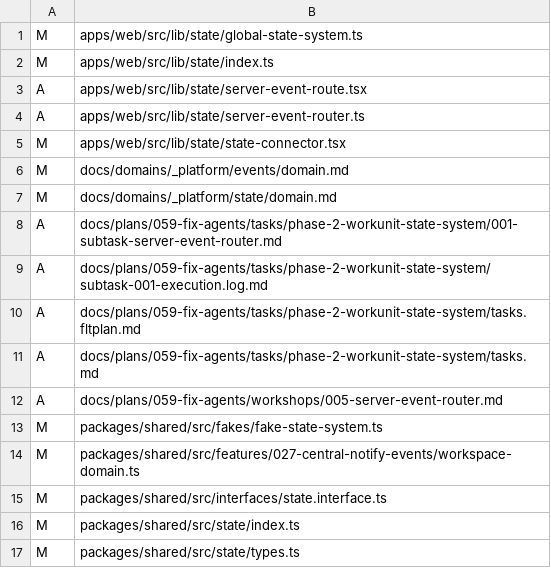
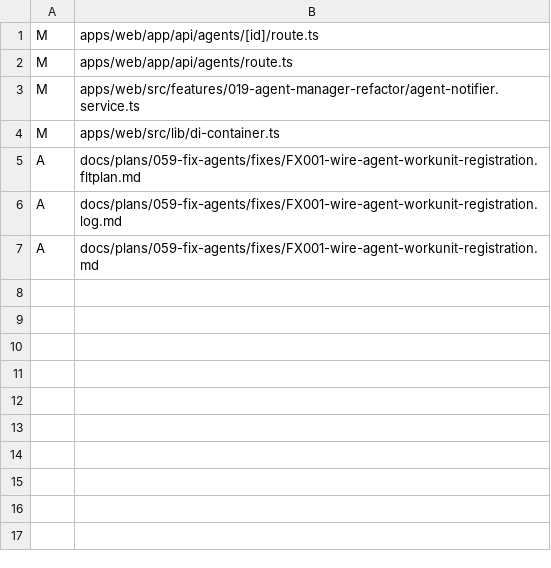
Before and after one commit to AI-Substrate/chainglass, a TSV file: docs/plans/059-fix-agents/reviews/_manifest.tsv, drawn as a sheet.

Commit message:
Implement FX001: Wire agent lifecycle into WorkUnitStateService
FX001-1: POST /api/agents calls bridge.registerAgent() after creation
FX001-2: DELETE /api/agents/[id] calls bridge.unregisterAgent() after termination
FX001-3: AgentNotifierService broadcastStatus() updates WorkUnitStateService
  via lazy bridge resolver (working→working, stopped→idle, error→error)
FX001-4: DI factory passes lazy bridge resolver to notifier

Review remediation (F001-F005):
- Replace silent catches with console.warn + context
- 8 new lifecycle wiring tests (register/update/unregister/graceful)
- Fix dossier broadcastIntent contradiction
- Update agents domain history + composition
- Plan manifest FX001 status → Complete

```diff
--- a/docs/plans/059-fix-agents/reviews/_manifest.tsv
+++ b/docs/plans/059-fix-agents/reviews/_manifest.tsv
@@ -1,17 +1,7 @@
-M	apps/web/src/lib/state/global-state-system.ts
-M	apps/web/src/lib/state/index.ts
-A	apps/web/src/lib/state/server-event-route.tsx
-A	apps/web/src/lib/state/server-event-router.ts
-M	apps/web/src/lib/state/state-connector.tsx
-M	docs/domains/_platform/events/domain.md
-M	docs/domains/_platform/state/domain.md
-A	docs/plans/059-fix-agents/tasks/phase-2-workunit-state-system/001-subtask-server-event-router.md
-A	docs/plans/059-fix-agents/tasks/phase-2-workunit-state-system/subtask-001-execution.log.md
-A	docs/plans/059-fix-agents/tasks/phase-2-workunit-state-system/tasks.fltplan.md
-A	docs/plans/059-fix-agents/tasks/phase-2-workunit-state-system/tasks.md
-A	docs/plans/059-fix-agents/workshops/005-server-event-router.md
-M	packages/shared/src/fakes/fake-state-system.ts
-M	packages/shared/src/features/027-central-notify-events/workspace-domain.ts
-M	packages/shared/src/interfaces/state.interface.ts
-M	packages/shared/src/state/index.ts
-M	packages/shared/src/state/types.ts
+M	apps/web/app/api/agents/[id]/route.ts
+M	apps/web/app/api/agents/route.ts
+M	apps/web/src/features/019-agent-manager-refactor/agent-notifier.service.ts
+M	apps/web/src/lib/di-container.ts
+A	docs/plans/059-fix-agents/fixes/FX001-wire-agent-workunit-registration.fltplan.md
+A	docs/plans/059-fix-agents/fixes/FX001-wire-agent-workunit-registration.log.md
+A	docs/plans/059-fix-agents/fixes/FX001-wire-agent-workunit-registration.md
```
Also changed, not shown: 17 other files.
